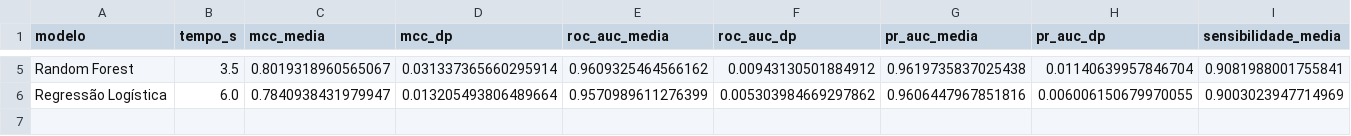
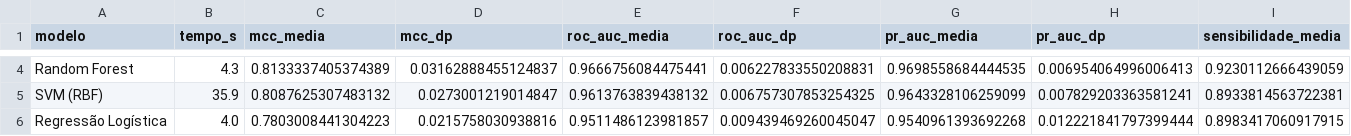
Before and after one commit to Rafael-mod/ml-antibacterial-peptides, a CSV file: reports/tabelas/resultados_cv.csv, drawn as a sheet; only a part is shown, gaps mark what is left out; addresses are those after the commit; rows hold the shown columns only; the diff covers the shown part only; the diff names each change by its address in the sheet, - before the commit and + after, or states it on an @@ line.

```diff
--- a/reports/tabelas/resultados_cv.csv
+++ b/reports/tabelas/resultados_cv.csv
-B4 (tempo_s): 3.5
+B4 (tempo_s): 4.3
-C4 (mcc_media): 0.8019318960565067
+C4 (mcc_media): 0.8133337405374389
-D4 (mcc_dp): 0.031337365660295914
+D4 (mcc_dp): 0.03162888455124837
-E4 (roc_auc_media): 0.9609325464566162
+E4 (roc_auc_media): 0.9666756084475441
-F4 (roc_auc_dp): 0.00943130501884912
+F4 (roc_auc_dp): 0.006227833550208831
-G4 (pr_auc_media): 0.9619735837025438
+G4 (pr_auc_media): 0.9698558684444535
-H4 (pr_auc_dp): 0.01140639957846704
+H4 (pr_auc_dp): 0.006954064996006413
-I4 (sensibilidade_media): 0.9081988001755841
+I4 (sensibilidade_media): 0.9230112666439059
+row 5: SVM (RBF) | 35.9 | 0.8087625307483132 | 0.0273001219014847 | 0.9613763839438132 | 0.006757307853254325 | 0.9643328106259099 | 0.007829203363581241 | 0.8933814563722381
-B6 (tempo_s): 6.0
+B6 (tempo_s): 4.0
-C6 (mcc_media): 0.7840938431979947
+C6 (mcc_media): 0.7803008441304223
-D6 (mcc_dp): 0.013205493806489664
+D6 (mcc_dp): 0.0215758030938816
-E6 (roc_auc_media): 0.9570989611276399
+E6 (roc_auc_media): 0.9511486123981857
-F6 (roc_auc_dp): 0.005303984669297862
+F6 (roc_auc_dp): 0.009439469260045047
-G6 (pr_auc_media): 0.9606447967851816
+G6 (pr_auc_media): 0.9540961393692268
-H6 (pr_auc_dp): 0.006006150679970055
+H6 (pr_auc_dp): 0.012221841797399444
-I6 (sensibilidade_media): 0.9003023947714969
+I6 (sensibilidade_media): 0.8983417060917915
```
Also changed, not shown: 1 removed row and 36 edited cells elsewhere in this file, reports/tabelas/resultados_teste_cego_tuning.csv, reports/tabelas/resultados_tuning_cv.csv, 15 other files.
